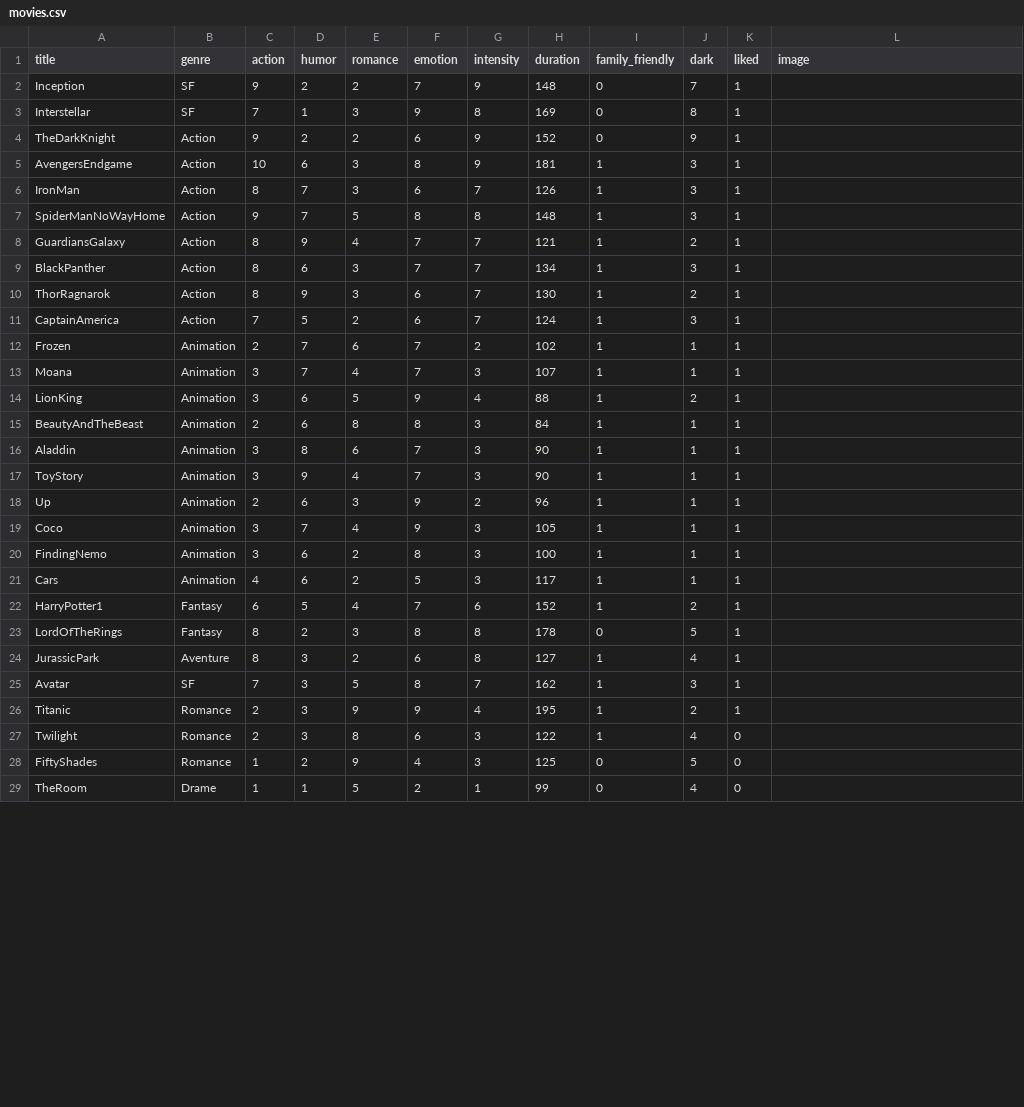
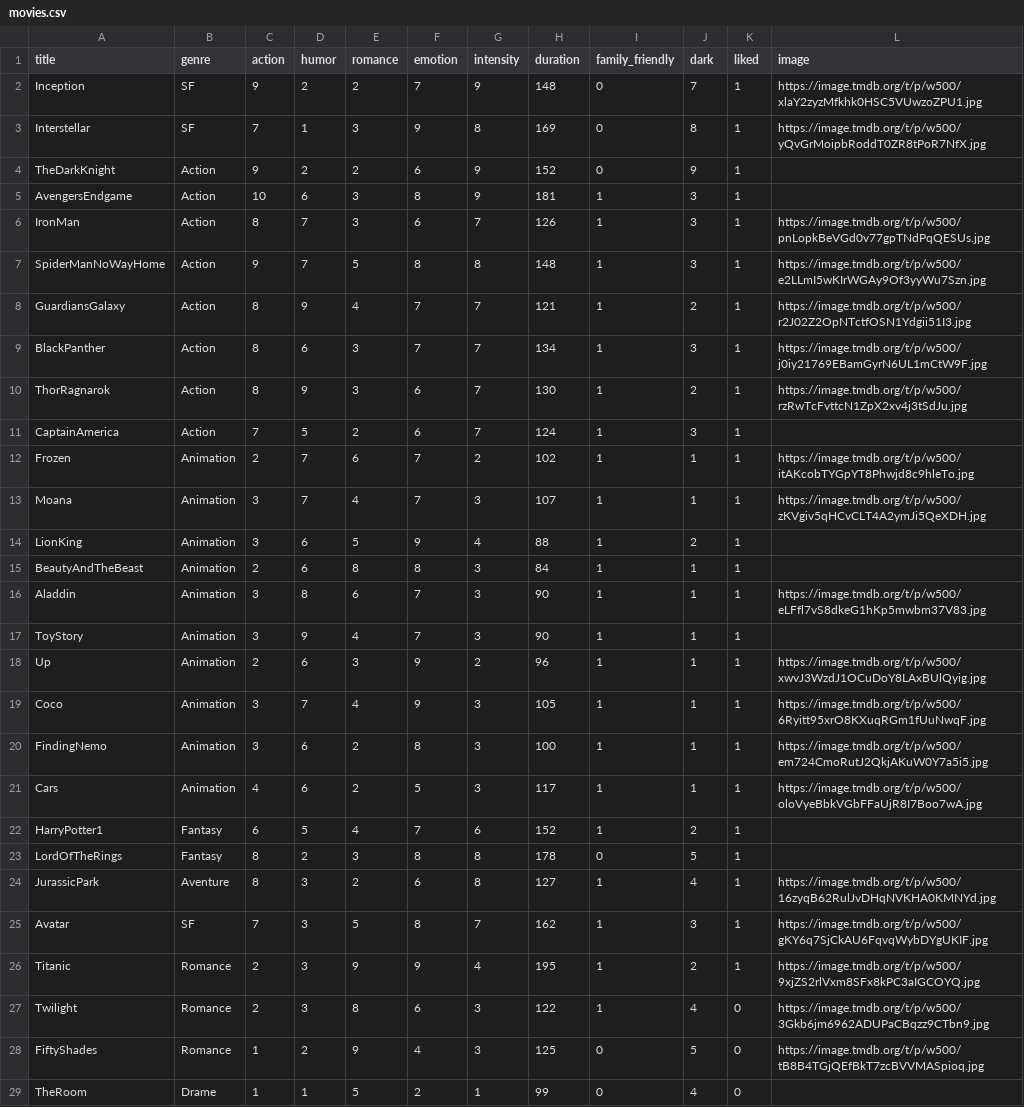
Before and after one commit to xxaishs21/Cinapple, a CSV file: data/movies.csv, drawn as a sheet; only a part is shown; the diff covers the shown part only.

```diff
--- a/data/movies.csv
+++ b/data/movies.csv
@@ -2,2 +2,2 @@ title,genre,action,humor,romance,emotion,intensity,duration,family_friendly,dark
-Inception,SF,9,2,2,7,9,148,0,7,1
-Interstellar,SF,7,1,3,9,8,169,0,8,1
+Inception,SF,9,2,2,7,9,148,0,7,1,https://image.tmdb.org/t/p/w500/xlaY2zyzMfkhk0HSC5VUwzoZPU1.jpg
+Interstellar,SF,7,1,3,9,8,169,0,8,1,https://image.tmdb.org/t/p/w500/yQvGrMoipbRoddT0ZR8tPoR7NfX.jpg
@@ -6,5 +6,5 @@ AvengersEndgame,Action,10,6,3,8,9,181,1,3,1
-IronMan,Action,8,7,3,6,7,126,1,3,1
-SpiderManNoWayHome,Action,9,7,5,8,8,148,1,3,1
-GuardiansGalaxy,Action,8,9,4,7,7,121,1,2,1
-BlackPanther,Action,8,6,3,7,7,134,1,3,1
-ThorRagnarok,Action,8,9,3,6,7,130,1,2,1
+IronMan,Action,8,7,3,6,7,126,1,3,1,https://image.tmdb.org/t/p/w500/pnLopkBeVGd0v77gpTNdPqQESUs.jpg
+SpiderManNoWayHome,Action,9,7,5,8,8,148,1,3,1,https://image.tmdb.org/t/p/w500/e2LLmI5wKIrWGAy9Of3yyWu7Szn.jpg
+GuardiansGalaxy,Action,8,9,4,7,7,121,1,2,1,https://image.tmdb.org/t/p/w500/r2J02Z2OpNTctfOSN1Ydgii51I3.jpg
+BlackPanther,Action,8,6,3,7,7,134,1,3,1,https://image.tmdb.org/t/p/w500/j0iy21769EBamGyrN6UL1mCtW9F.jpg
+ThorRagnarok,Action,8,9,3,6,7,130,1,2,1,https://image.tmdb.org/t/p/w500/rzRwTcFvttcN1ZpX2xv4j3tSdJu.jpg
@@ -12,2 +12,2 @@ CaptainAmerica,Action,7,5,2,6,7,124,1,3,1
-Frozen,Animation,2,7,6,7,2,102,1,1,1
-Moana,Animation,3,7,4,7,3,107,1,1,1
+Frozen,Animation,2,7,6,7,2,102,1,1,1,https://image.tmdb.org/t/p/w500/itAKcobTYGpYT8Phwjd8c9hleTo.jpg
+Moana,Animation,3,7,4,7,3,107,1,1,1,https://image.tmdb.org/t/p/w500/zKVgiv5qHCvCLT4A2ymJi5QeXDH.jpg
@@ -16 +16 @@ BeautyAndTheBeast,Animation,2,6,8,8,3,84,1,1,1
-Aladdin,Animation,3,8,6,7,3,90,1,1,1
+Aladdin,Animation,3,8,6,7,3,90,1,1,1,https://image.tmdb.org/t/p/w500/eLFfl7vS8dkeG1hKp5mwbm37V83.jpg
@@ -18,4 +18,4 @@ ToyStory,Animation,3,9,4,7,3,90,1,1,1
-Up,Animation,2,6,3,9,2,96,1,1,1
-Coco,Animation,3,7,4,9,3,105,1,1,1
-FindingNemo,Animation,3,6,2,8,3,100,1,1,1
-Cars,Animation,4,6,2,5,3,117,1,1,1
+Up,Animation,2,6,3,9,2,96,1,1,1,https://image.tmdb.org/t/p/w500/xwvJ3WzdJ1OCuDoY8LAxBUlQyig.jpg
+Coco,Animation,3,7,4,9,3,105,1,1,1,https://image.tmdb.org/t/p/w500/6Ryitt95xrO8KXuqRGm1fUuNwqF.jpg
+FindingNemo,Animation,3,6,2,8,3,100,1,1,1,https://image.tmdb.org/t/p/w500/em724CmoRutJ2QkjAKuW0Y7a5i5.jpg
+Cars,Animation,4,6,2,5,3,117,1,1,1,https://image.tmdb.org/t/p/w500/oloVyeBbkVGbFFaUjR8I7Boo7wA.jpg
@@ -24,5 +24,5 @@ LordOfTheRings,Fantasy,8,2,3,8,8,178,0,5,1
-JurassicPark,Aventure,8,3,2,6,8,127,1,4,1
-Avatar,SF,7,3,5,8,7,162,1,3,1
-Titanic,Romance,2,3,9,9,4,195,1,2,1
-Twilight,Romance,2,3,8,6,3,122,1,4,0
-FiftyShades,Romance,1,2,9,4,3,125,0,5,0
+JurassicPark,Aventure,8,3,2,6,8,127,1,4,1,https://image.tmdb.org/t/p/w500/16zyqB62RulJvDHqNVKHA0KMNYd.jpg
+Avatar,SF,7,3,5,8,7,162,1,3,1,https://image.tmdb.org/t/p/w500/gKY6q7SjCkAU6FqvqWybDYgUKIF.jpg
+Titanic,Romance,2,3,9,9,4,195,1,2,1,https://image.tmdb.org/t/p/w500/9xjZS2rlVxm8SFx8kPC3aIGCOYQ.jpg
+Twilight,Romance,2,3,8,6,3,122,1,4,0,https://image.tmdb.org/t/p/w500/3Gkb6jm6962ADUPaCBqzz9CTbn9.jpg
+FiftyShades,Romance,1,2,9,4,3,125,0,5,0,https://image.tmdb.org/t/p/w500/tB8B4TGjQEfBkT7zcBVVMASpioq.jpg
```
Also changed, not shown: 28 edited cells elsewhere in this file, 15 other files.
